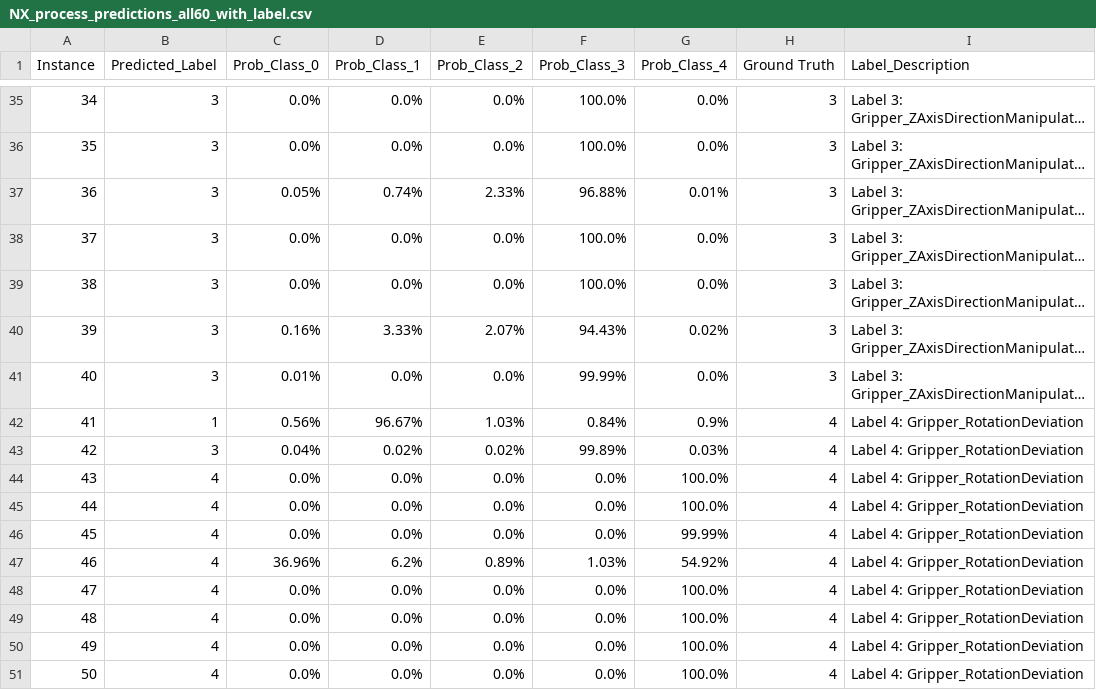
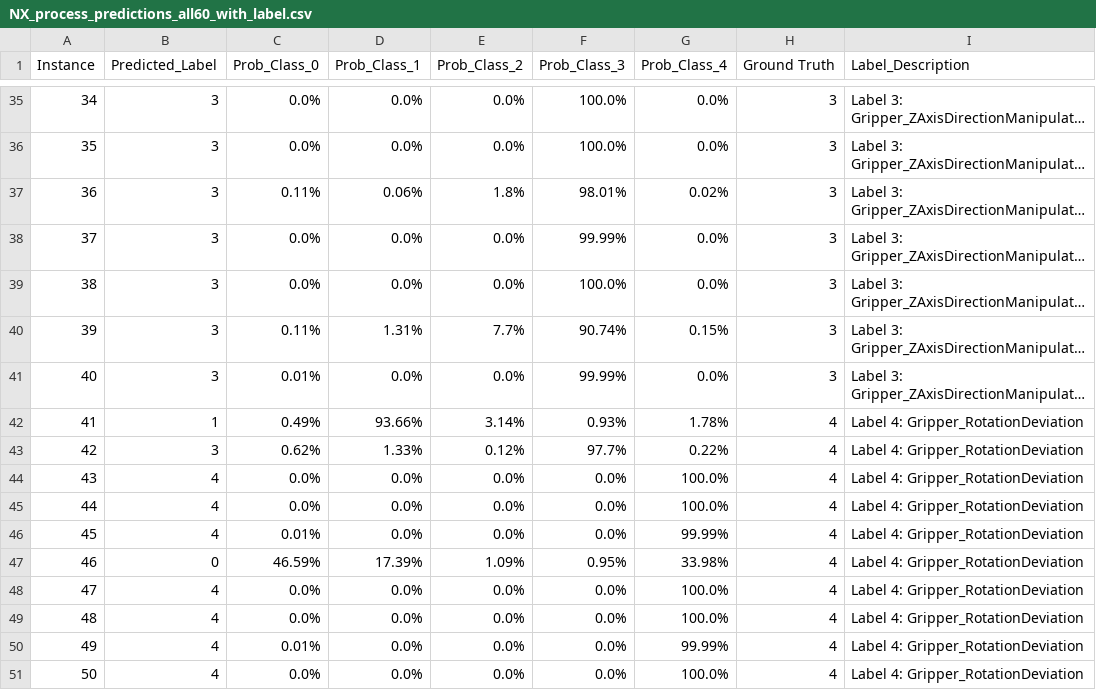
Before and after one commit to carolsworld/NX_TSC, a CSV file: results/OTprocessModelDevelopment/NX_process_predictions_all60_with_label.csv, drawn as a sheet; only a part is shown, gaps mark what is left out; long unchanged cells end in …; the diff covers the shown part only; the diff names each change by its address in the sheet, - before the commit and + after, or states it on an @@ line.

```diff
--- a/results/OTprocessModelDevelopment/NX_process_predictions_all60_with_label.csv
+++ b/results/OTprocessModelDevelopment/NX_process_predictions_all60_with_label.csv
-C37 (Prob_Class_0): 0.05%
+C37 (Prob_Class_0): 0.11%
-D37 (Prob_Class_1): 0.74%
+D37 (Prob_Class_1): 0.06%
-E37 (Prob_Class_2): 2.33%
+E37 (Prob_Class_2): 1.8%
-F37 (Prob_Class_3): 96.88%
+F37 (Prob_Class_3): 98.01%
-G37 (Prob_Class_4): 0.01%
+G37 (Prob_Class_4): 0.02%
-F38 (Prob_Class_3): 100.0%
+F38 (Prob_Class_3): 99.99%
-C40 (Prob_Class_0): 0.16%
+C40 (Prob_Class_0): 0.11%
-D40 (Prob_Class_1): 3.33%
+D40 (Prob_Class_1): 1.31%
-E40 (Prob_Class_2): 2.07%
+E40 (Prob_Class_2): 7.7%
-F40 (Prob_Class_3): 94.43%
+F40 (Prob_Class_3): 90.74%
-G40 (Prob_Class_4): 0.02%
+G40 (Prob_Class_4): 0.15%
-C42 (Prob_Class_0): 0.56%
+C42 (Prob_Class_0): 0.49%
-D42 (Prob_Class_1): 96.67%
+D42 (Prob_Class_1): 93.66%
-E42 (Prob_Class_2): 1.03%
+E42 (Prob_Class_2): 3.14%
-F42 (Prob_Class_3): 0.84%
+F42 (Prob_Class_3): 0.93%
-G42 (Prob_Class_4): 0.9%
+G42 (Prob_Class_4): 1.78%
-C43 (Prob_Class_0): 0.04%
+C43 (Prob_Class_0): 0.62%
-D43 (Prob_Class_1): 0.02%
+D43 (Prob_Class_1): 1.33%
-E43 (Prob_Class_2): 0.02%
+E43 (Prob_Class_2): 0.12%
-F43 (Prob_Class_3): 99.89%
+F43 (Prob_Class_3): 97.7%
-G43 (Prob_Class_4): 0.03%
+G43 (Prob_Class_4): 0.22%
-C46 (Prob_Class_0): 0.0%
+C46 (Prob_Class_0): 0.01%
-B47 (Predicted_Label): 4
+B47 (Predicted_Label): 0
-C47 (Prob_Class_0): 36.96%
+C47 (Prob_Class_0): 46.59%
-D47 (Prob_Class_1): 6.2%
+D47 (Prob_Class_1): 17.39%
-E47 (Prob_Class_2): 0.89%
+E47 (Prob_Class_2): 1.09%
-F47 (Prob_Class_3): 1.03%
+F47 (Prob_Class_3): 0.95%
-G47 (Prob_Class_4): 54.92%
+G47 (Prob_Class_4): 33.98%
-C50 (Prob_Class_0): 0.0%
+C50 (Prob_Class_0): 0.01%
-G50 (Prob_Class_4): 100.0%
+G50 (Prob_Class_4): 99.99%
```
Also changed, not shown: 76 edited cells elsewhere in this file, results/OTprocessModelDevelopment/NX_unknown_prediction_result_with_probability.csv, 1 other file.
